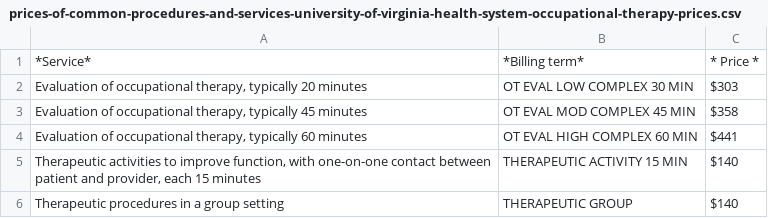
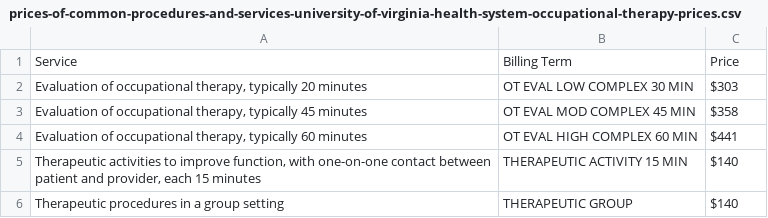
Before and after one commit to jalbertbowden/virginia-hospital-costs-open-data, a CSV file: data/university-of-virginia-health-system/prices-of-common-procedures-and-services-university-of-virginia-health-system-occupational-therapy-prices.csv, drawn as a sheet.

Commit message:
Update prices-of-common-procedures-and-services-university-of-virginia-health-system-occupational-therapy-prices.csv

```diff
--- a/data/university-of-virginia-health-system/prices-of-common-procedures-and-services-university-of-virginia-health-system-occupational-therapy-prices.csv
+++ b/data/university-of-virginia-health-system/prices-of-common-procedures-and-services-university-of-virginia-health-system-occupational-therapy-prices.csv
@@ -1,2 +1,2 @@
-*Service*,*Billing term*,*  Price *
+"Service","Billing Term","Price"
 "Evaluation of occupational therapy, typically 20 minutes",OT EVAL LOW COMPLEX 30 MIN,$303
```
